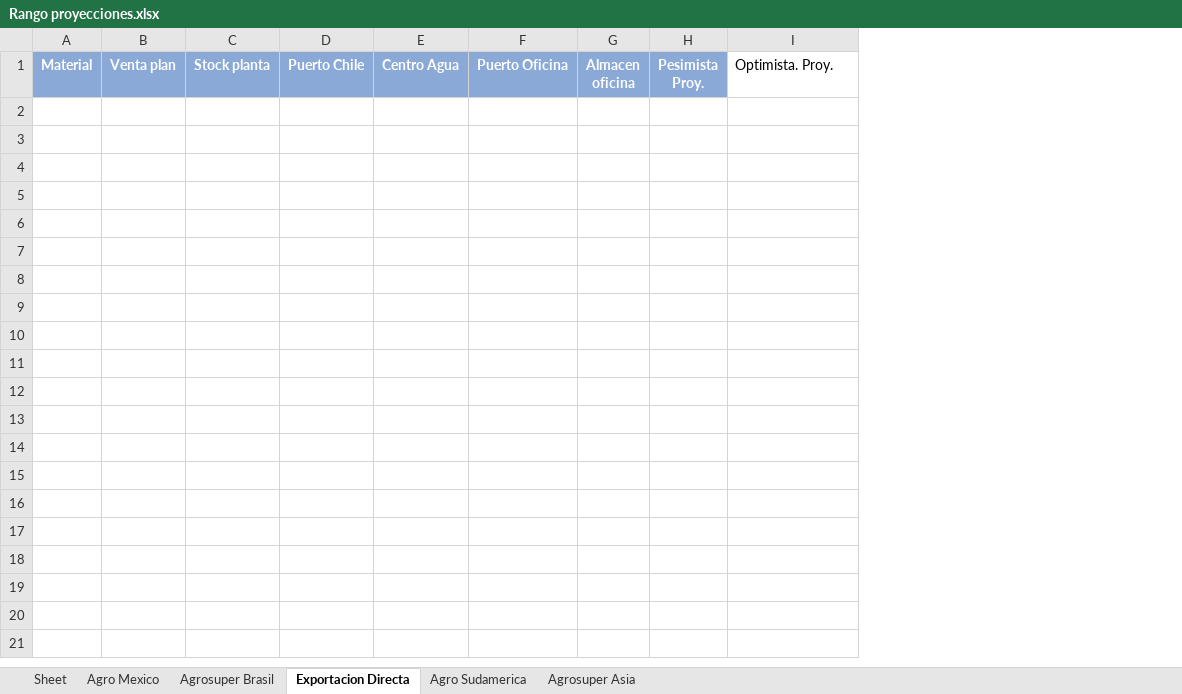
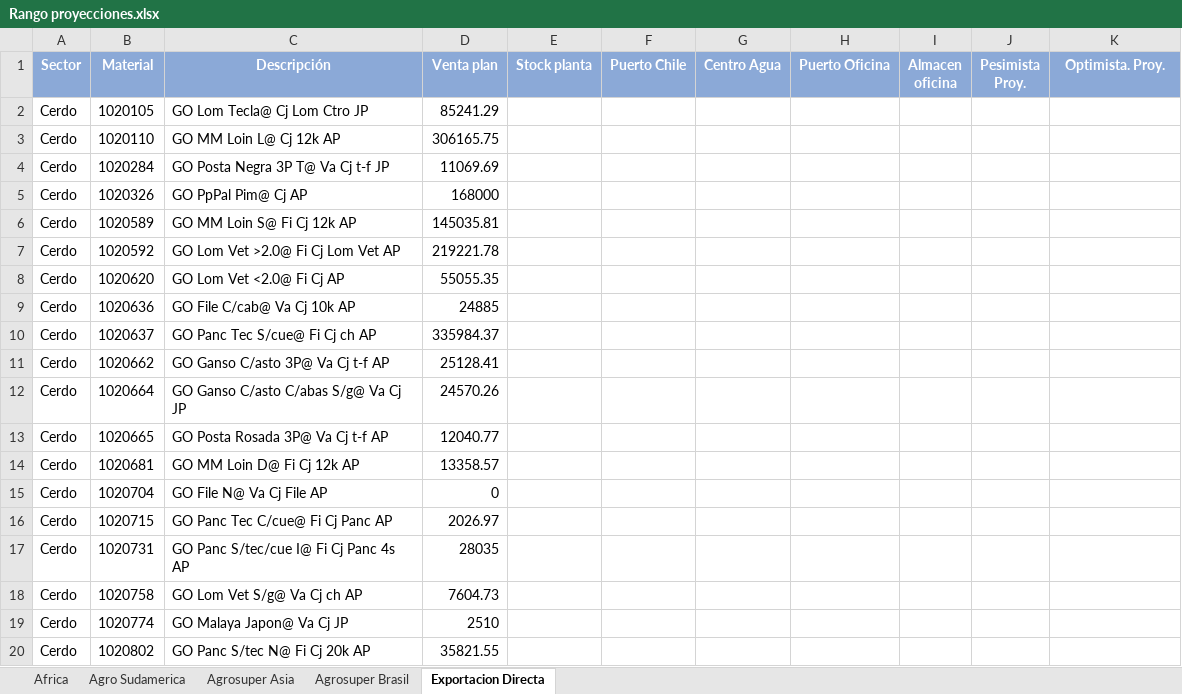
Before and after one commit to tiarasilva/Proyecciones-S-OP, an Excel workbook: Internacional/Rango proyecciones.xlsx, sheet Exportacion Directa, drawn as a sheet; only a part is shown; values as stored, in another font and other column widths than the file's, no borders; removed rows and columns are numbered as before the commit, all else as after; the diff covers the shown part only; the diff names each change by its address in the sheet, - before the commit and + after, or states it on an @@ line.

Commit message:
agregar los valores de la venta actual

```diff
--- a/Internacional/Rango proyecciones.xlsx (sheet Exportacion Directa)
+++ b/Internacional/Rango proyecciones.xlsx (sheet Exportacion Directa)
-sheet tab: Sheet
+sheet tab: Africa
-sheet tab: Agro Mexico
@@ sheet tab order changed: Africa | Agro Sudamerica | Agrosuper Asia | Agrosuper Brasil | Exportacion Directa @@
-column A (Material), empty
-column B (Venta plan), empty
+column A (Sector), empty
+column B (Material), empty
+column C (Descripción), empty
+column D (Venta plan), empty
@@ K1 fill: none → #8BA9D7, bold: off → on, text colour: black → #FFFFFF, alignment: left → center @@
+row 2: Cerdo | 1020105 | GO Lom Tecla@ Cj Lom Ctro JP | 85241.29
+row 3: Cerdo | 1020110 | GO MM Loin L@ Cj 12k AP | 306165.75
+row 4: Cerdo | 1020284 | GO Posta Negra 3P T@ Va Cj t-f JP | 11069.69
+row 5: Cerdo | 1020326 | GO PpPal Pim@ Cj AP | 168000
+row 6: Cerdo | 1020589 | GO MM Loin S@ Fi Cj 12k AP | 145035.81
+row 7: Cerdo | 1020592 | GO Lom Vet >2.0@ Fi Cj Lom Vet AP | 219221.78
+row 8: Cerdo | 1020620 | GO Lom Vet <2.0@ Fi Cj AP | 55055.35
+row 9: Cerdo | 1020636 | GO File C/cab@ Va Cj 10k AP | 24885
+row 10: Cerdo | 1020637 | GO Panc Tec S/cue@ Fi Cj ch AP | 335984.37
+row 11: Cerdo | 1020662 | GO Ganso C/asto 3P@ Va Cj t-f AP | 25128.41
+row 12: Cerdo | 1020664 | GO Ganso C/asto C/abas S/g@ Va Cj JP | 24570.26
+row 13: Cerdo | 1020665 | GO Posta Rosada 3P@ Va Cj t-f AP | 12040.77
+row 14: Cerdo | 1020681 | GO MM Loin D@ Fi Cj 12k AP | 13358.57
+row 15: Cerdo | 1020704 | GO File N@ Va Cj File AP | 0
+row 16: Cerdo | 1020715 | GO Panc Tec C/cue@ Fi Cj Panc AP | 2026.97
+row 17: Cerdo | 1020731 | GO Panc S/tec/cue I@ Fi Cj Panc 4s AP | 28035
+row 18: Cerdo | 1020758 | GO Lom Vet S/g@ Va Cj ch AP | 7604.73
+row 19: Cerdo | 1020774 | GO Malaya Japon@ Va Cj JP | 2510
+row 20: Cerdo | 1020802 | GO Panc S/tec N@ Fi Cj 20k AP | 35821.55
```
Also changed, not shown: 30 added rows elsewhere in this sheet, sheet Agro Sudamerica, sheet Agrosuper Asia, sheet Agrosuper Brasil, sheet Africa, Internacional/Inputs/Parametros.xlsx, Internacional/Inputs/Venta - Plan.xlsx, 7 other files.
